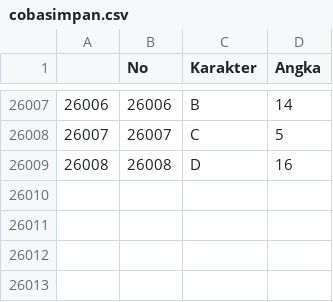
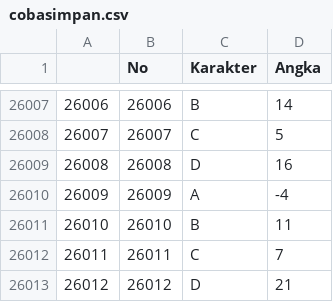
Before and after one commit to Nr5D/ManajemenData, a CSV file: data/cobasimpan.csv, drawn as a sheet; only a part is shown, gaps mark what is left out.

```diff
--- a/data/cobasimpan.csv
+++ b/data/cobasimpan.csv
@@ -26009 +26009,5 @@
 "26008",26008,"D",16
+"26009",26009,"A",-4
+"26010",26010,"B",11
+"26011",26011,"C",7
+"26012",26012,"D",21
```
